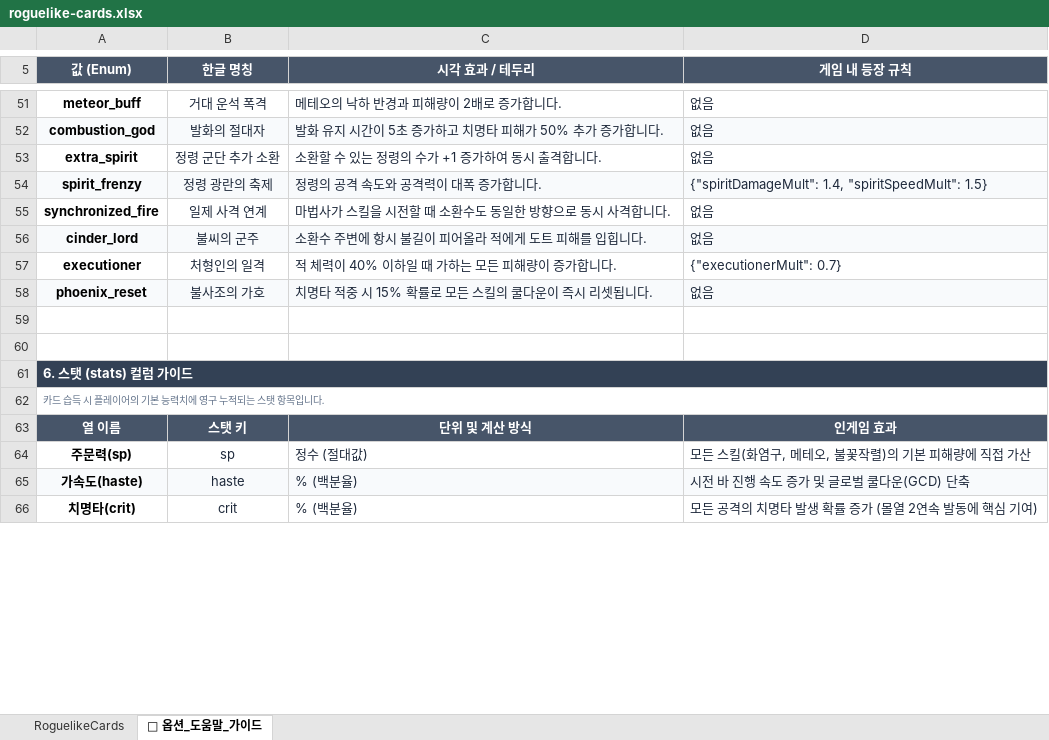
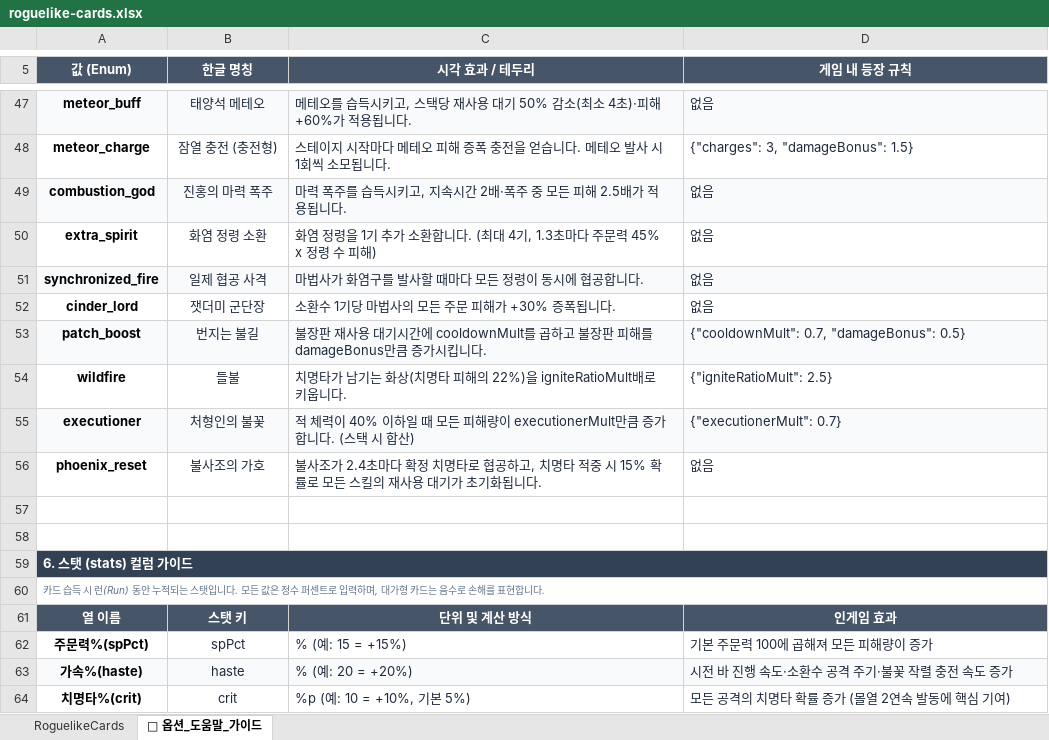
Before and after one commit to LEESANGTAK/dps-fire-mage, an Excel workbook: src/data/roguelike-cards.xlsx, sheet 📖 옵션_도움말_가이드, drawn as a sheet; only a part is shown, gaps mark what is left out; values as stored, in another font and other column widths than the file's, no borders; removed rows and columns are numbered as before the commit, all else as after; the diff covers the shown part only; the diff names each change by its address in the sheet, - before the commit and + after, or states it on an @@ line.

```diff
--- a/src/data/roguelike-cards.xlsx (sheet 📖 옵션_도움말_가이드)
+++ b/src/data/roguelike-cards.xlsx (sheet 📖 옵션_도움말_가이드)
-A47:D47 fill: none
+A47:D47 fill: #F8FAFC
-B47 (한글 명칭): 거대 운석 폭격
+B47 (한글 명칭): 태양석 메테오
-C47 (시각 효과 / 테두리): 메테오의 낙하 반경과 피해량이 2배로 증가합니다.
+C47 (시각 효과 / 테두리): 메테오를 습득시키고, 스택당 재사용 대기 50% 감소(최소 4초)·피해 +60%가 적용됩니다.
+row 48: meteor_charge | 잠열 충전 (충전형) | 스테이지 시작마다 메테오 피해 증폭 충전을 얻습니다. 메테오 발사 시 1회씩 소모됩니다. | {"charges": 3, "damageBonus": 1.5}
-B49 (한글 명칭): 발화의 절대자
+B49 (한글 명칭): 진홍의 마력 폭주
-C49 (시각 효과 / 테두리): 발화 유지 시간이 5초 증가하고 치명타 피해가 50% 추가 증가합니다.
+C49 (시각 효과 / 테두리): 마력 폭주를 습득시키고, 지속시간 2배·폭주 중 모든 피해 2.5배가 적용됩니다.
-B50 (한글 명칭): 정령 군단 추가 소환
+B50 (한글 명칭): 화염 정령 소환
-C50 (시각 효과 / 테두리): 소환할 수 있는 정령의 수가 +1 증가하여 동시 출격합니다.
+C50 (시각 효과 / 테두리): 화염 정령을 1기 추가 소환합니다. (최대 4기, 1.3초마다 주문력 45% x 정령 수 피해)
-row 54: spirit_frenzy | 정령 광란의 축제 | 정령의 공격 속도와 공격력이 대폭 증가합니다. | {"spiritDamageMult": 1.4, "spiritSpeedMult": 1.5}
-A51:D51 fill: none
+A51:D51 fill: #F8FAFC
-B51 (한글 명칭): 일제 사격 연계
+B51 (한글 명칭): 일제 협공 사격
-C51 (시각 효과 / 테두리): 마법사가 스킬을 시전할 때 소환수도 동일한 방향으로 동시 사격합니다.
+C51 (시각 효과 / 테두리): 마법사가 화염구를 발사할 때마다 모든 정령이 동시에 협공합니다.
-A52:D52 fill: #F8FAFC
+A52:D52 fill: none
-B52 (한글 명칭): 불씨의 군주
+B52 (한글 명칭): 잿더미 군단장
-C52 (시각 효과 / 테두리): 소환수 주변에 항시 불길이 피어올라 적에게 도트 피해를 입힙니다.
+C52 (시각 효과 / 테두리): 소환수 1기당 마법사의 모든 주문 피해가 +30% 증폭됩니다.
+row 53: patch_boost | 번지는 불길 | 불장판 재사용 대기시간에 cooldownMult를 곱하고 불장판 피해를 damageBonus만큼 증가시킵니다. | {"cooldownMult": 0.7, "damageBonus": 0.5}
+row 54: wildfire | 들불 | 치명타가 남기는 화상(치명타 피해의 22%)을 igniteRatioMult배로 키웁니다. | {"igniteRatioMult": 2.5}
-A55:D55 fill: none
+A55:D55 fill: #F8FAFC
-B55 (한글 명칭): 처형인의 일격
+B55 (한글 명칭): 처형인의 불꽃
-C55 (시각 효과 / 테두리): …일 때 가하는 모든 피해량이 증가합니다.
+C55 (시각 효과 / 테두리): …일 때 모든 피해량이 executionerMult만큼 증가합니다. (스택 시 합산)
-A56:D56 fill: #F8FAFC
+A56:D56 fill: none
-C56 (시각 효과 / 테두리): 치명타 적중 시 15% 확률로 모든 스킬의 쿨다운이 즉시 리셋됩니다.
+C56 (시각 효과 / 테두리): 불사조가 2.4초마다 확정 치명타로 협공하고, 치명타 적중 시 15% 확률로 모든 스킬의 재사용 대기가 초기화됩니다.
-A60 (값 (Enum)): …득 시 플레이어의 기본 능력치에 영구 누적되는 스탯 항목입니다.
+A60 (값 (Enum)): …득 시 런(Run) 동안 누적되는 스탯입니다. 모든 값은 정수 퍼센트로 입력하며, 대가형 카드는 음수로 손해를 표현합니다.
-row 64: 주문력(sp) | sp | 정수 (절대값) | 모든 스킬(화염구, 메테오, 불꽃작렬)의 기본 피해량에 직접 가산
-row 65: 가속도(haste) | haste | % (백분율) | 시전 바 진행 속도 증가 및 글로벌 쿨다운(GCD) 단축
+row 62: 주문력%(spPct) | spPct | % (예: 15 = +15%) | 기본 주문력 100에 곱해져 모든 피해량이 증가
+row 63: 가속%(haste) | haste | % (예: 20 = +20%) | 시전 바 진행 속도·소환수 공격 주기·불꽃 작렬 충전 속도 증가
-A64 (값 (Enum)): 치명타(crit)
+A64 (값 (Enum)): 치명타%(crit)
-C64 (시각 효과 / 테두리): % (백분율)
+C64 (시각 효과 / 테두리): %p (예: 10 = +10%, 기본 5%)
-D64 (게임 내 등장 규칙): 모든 공격의 치명타 발생 확률 증가 (몰열 2연속 발동에 핵심 기여)
+D64 (게임 내 등장 규칙): 모든 공격의 치명타 확률 증가 (몰열 2연속 발동에 핵심 기여)
```
Also changed, not shown: 8 added rows, 11 removed rows, 36 edited cells and cell formats elsewhere in this sheet, sheet RoguelikeCards, 25 other files.
